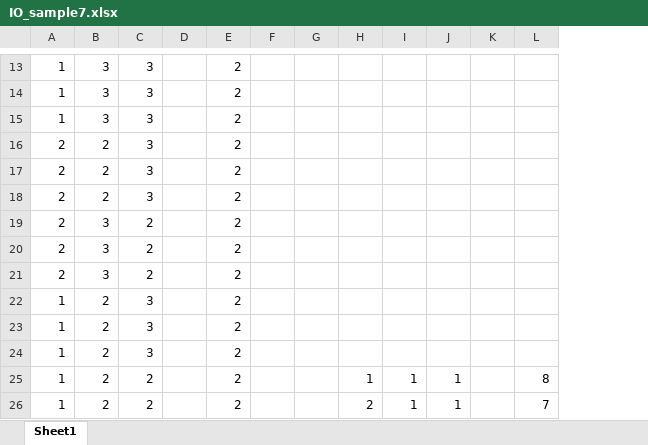
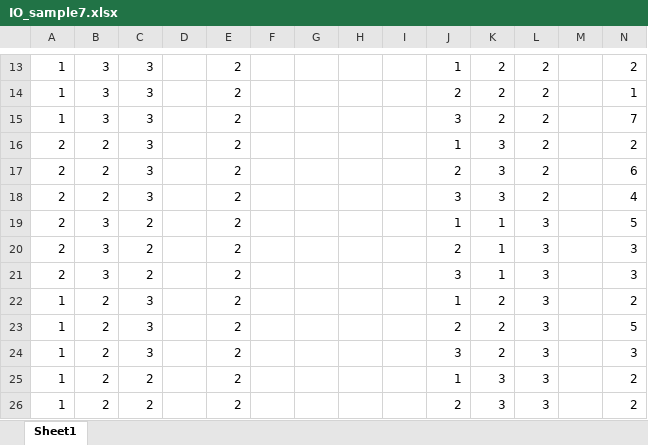
Before and after one commit to I2RLab/em-gaussian, an Excel workbook: IO_sample7.xlsx, sheet Sheet1, drawn as a sheet; only a part is shown, gaps mark what is left out; values as stored, in another font and other column widths than the file's, no borders; charts and pictures not drawn; addresses are those after the commit; the diff covers the shown part only; the diff names each change by its address in the sheet, - before the commit and + after, or states it on an @@ line.

```diff
--- a/IO_sample7.xlsx (sheet Sheet1)
+++ b/IO_sample7.xlsx (sheet Sheet1)
+column H, empty
+column I, empty
-J13: (empty)
+J13: 1
-K13:K15: (empty)
+K13:K15: 2
-L13:L18: (empty)
+L13:L18: 2
-N13: (empty)
+N13: 2
-J14: (empty)
+J14: 2
-N14: (empty)
+N14: 1
-J15: (empty)
+J15: 3
-N15: (empty)
+N15: 7
-J16: (empty)
+J16: 1
-K16:K18: (empty)
+K16:K18: 3
-N16: (empty)
+N16: 2
-J17: (empty)
+J17: 2
-N17: (empty)
+N17: 6
-J18: (empty)
+J18: 3
-N18: (empty)
+N18: 4
-J19: (empty)
+J19: 1
-K19:K21: (empty)
+K19:K21: 1
-L19:L24: (empty)
+L19:L24: 3
-N19: (empty)
+N19: 5
-J20: (empty)
+J20: 2
-N20:N21: (empty)
+N20:N21: 3
-J21: (empty)
+J21: 3
-J22: (empty)
+J22: 1
-K22:K24: (empty)
+K22:K24: 2
-N22: (empty)
+N22: 2
-J23: (empty)
+J23: 2
-N23: (empty)
+N23: 5
-J24: (empty)
+J24: 3
-N24: (empty)
+N24: 3
-K25:K26: 1
+K25:K26: 3
-L25:L26: 1
+L25:L26: 3
-N25: 8
+N25: 2
-N26: 7
+N26: 2
```
Also changed, not shown: 1 added row, 1 removed row and 165 edited cells elsewhere in this sheet, charts or pictures, 4 other files.
